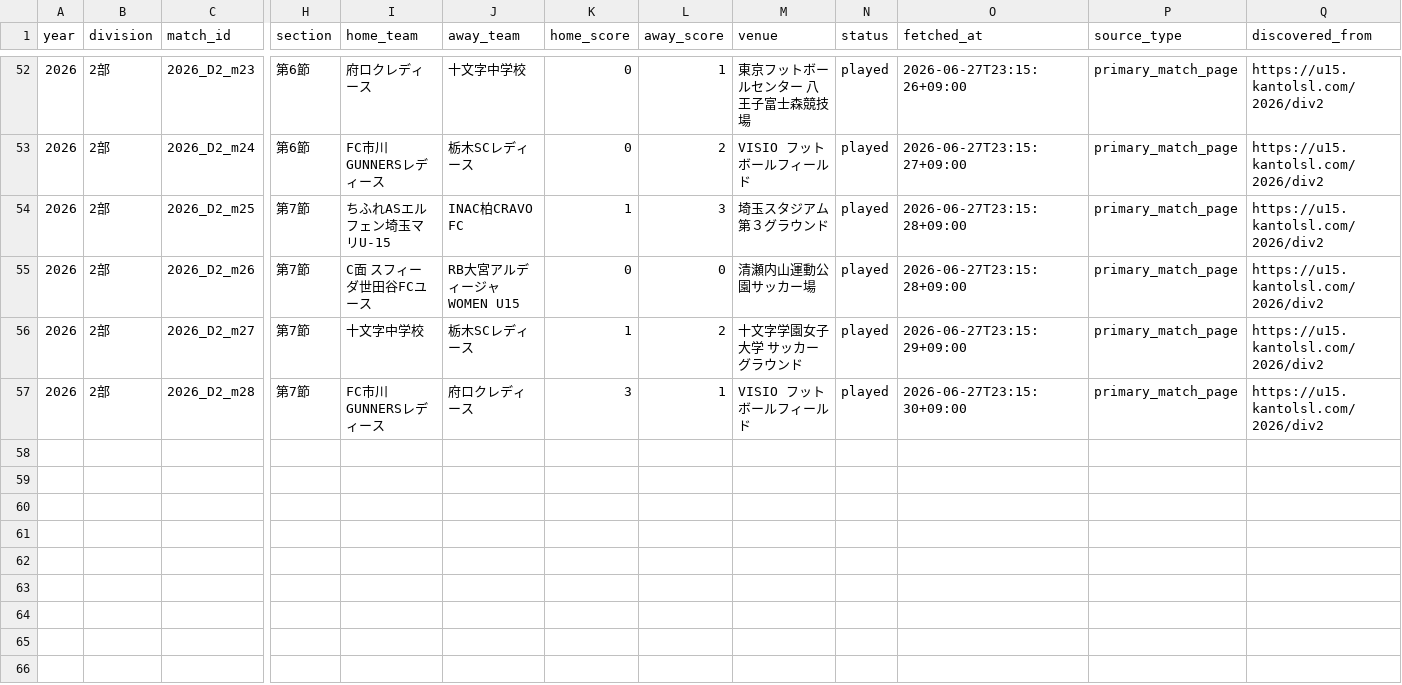
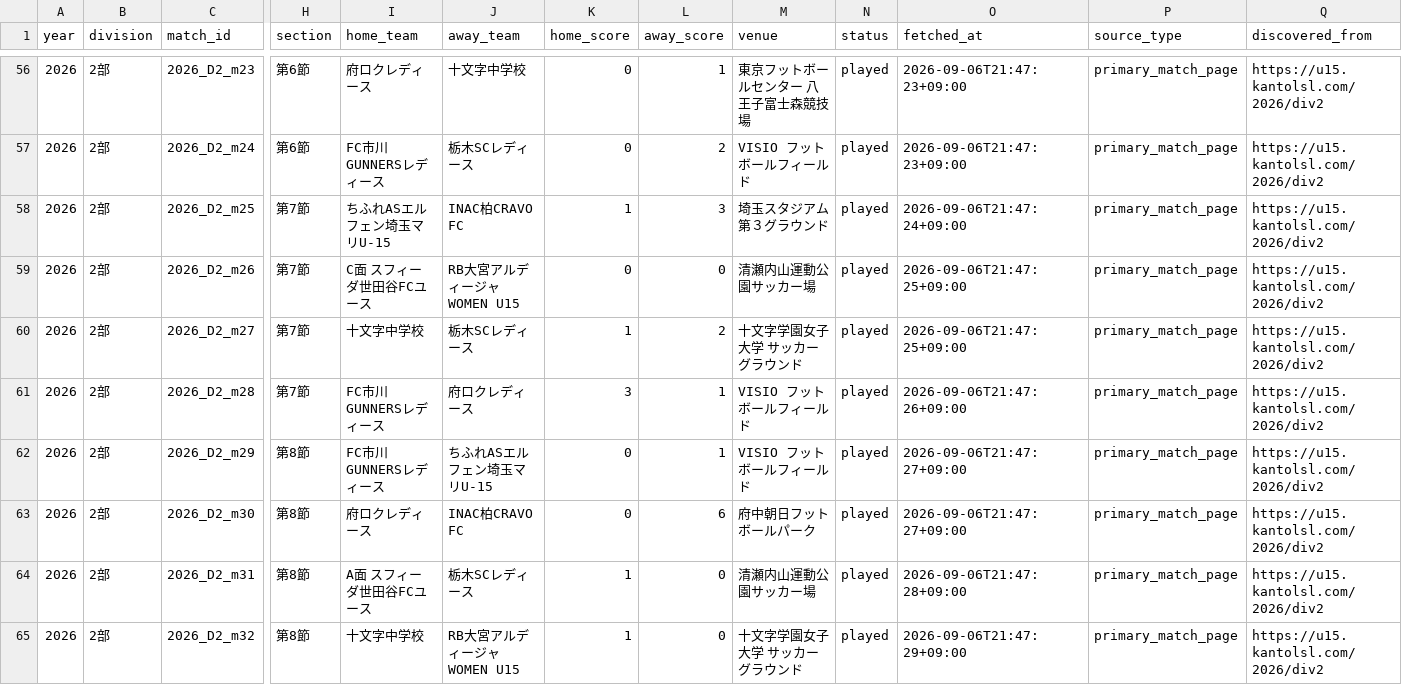
Before and after one commit to sakana-no-osama/sakana-no-osama.github.io, a CSV file: data/matches_2026_played.csv, drawn as a sheet; only a part is shown, gaps mark what is left out; addresses are those after the commit; rows hold the shown columns only; the diff covers the shown part only; the diff names each change by its address in the sheet, - before the commit and + after, or states it on an @@ line.

```diff
--- a/data/matches_2026_played.csv
+++ b/data/matches_2026_played.csv
-O56 (fetched_at): 2026-06-27T23:15:26+09:00
+O56 (fetched_at): 2026-09-06T21:47:23+09:00
-O57 (fetched_at): 2026-06-27T23:15:27+09:00
+O57 (fetched_at): 2026-09-06T21:47:23+09:00
-O58 (fetched_at): 2026-06-27T23:15:28+09:00
+O58 (fetched_at): 2026-09-06T21:47:24+09:00
-O59 (fetched_at): 2026-06-27T23:15:28+09:00
+O59 (fetched_at): 2026-09-06T21:47:25+09:00
-O60 (fetched_at): 2026-06-27T23:15:29+09:00
+O60 (fetched_at): 2026-09-06T21:47:25+09:00
-O61 (fetched_at): 2026-06-27T23:15:30+09:00
+O61 (fetched_at): 2026-09-06T21:47:26+09:00
+row 62: 2026 | 2部 | 2026_D2_m29 | 第8節 | FC市川GUNNERSレディース | ちふれASエルフェン埼玉マリU-15 | 0 | 1 | VISIO フットボールフィールド | played | 2026-09-06T21:47:27+09:00 | primary_match_page | https://u15.kantolsl.com/2026/div2
+row 63: 2026 | 2部 | 2026_D2_m30 | 第8節 | 府ロクレディース | INAC柏CRAVO FC | 0 | 6 | 府中朝日フットボールパーク | played | 2026-09-06T21:47:27+09:00 | primary_match_page | https://u15.kantolsl.com/2026/div2
+row 64: 2026 | 2部 | 2026_D2_m31 | 第8節 | A面 スフィーダ世田谷FCユース | 栃木SCレディース | 1 | 0 | 清瀬内山運動公園サッカー場 | played | 2026-09-06T21:47:28+09:00 | primary_match_page | https://u15.kantolsl.com/2026/div2
+row 65: 2026 | 2部 | 2026_D2_m32 | 第8節 | 十文字中学校 | RB大宮アルディージャWOMEN U15 | 1 | 0 | 十文字学園女子大学 サッカーグラウンド | played | 2026-09-06T21:47:29+09:00 | primary_match_page | https://u15.kantolsl.com/2026/div2
```
Also changed, not shown: 4 added rows and 50 edited cells elsewhere in this file, data/goal_events_2026.csv, data/goal_ranking_2026_all.csv, 12 other files.
